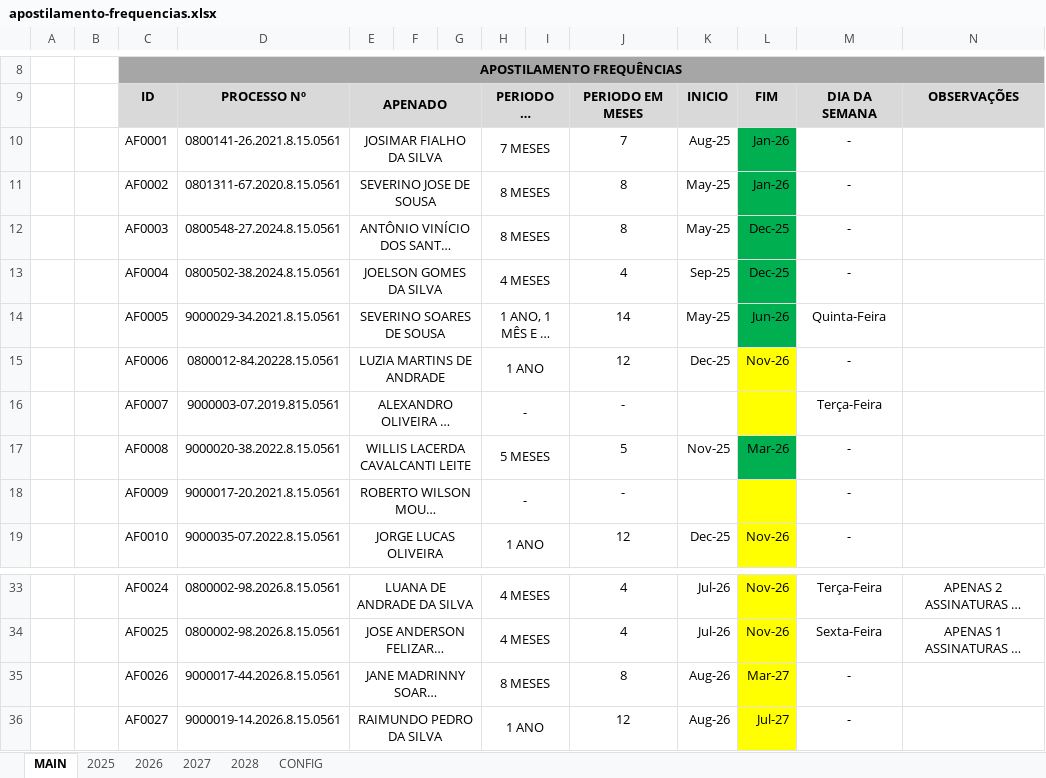
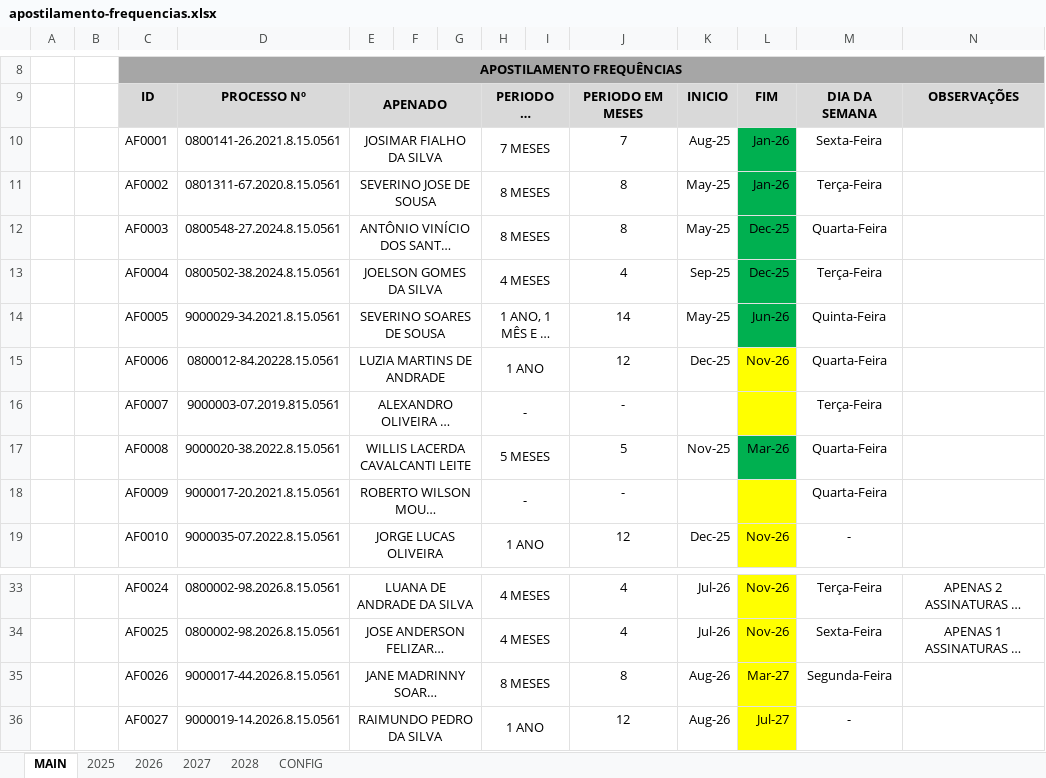
Before and after one commit to NoScandalize/prefeitura-docs, an Excel workbook: arquivos/frequencias/apostilamento-frequencias.xlsx, sheet MAIN, drawn as a sheet; only a part is shown, gaps mark what is left out; long unchanged cells end in …; values as stored, in another font and other column widths than the file's, no borders; the diff names each change by its address in the sheet, - before the commit and + after, or states it on an @@ line.

Commit message:
feat: update 'apostilamento-frequencias'

```diff
--- a/arquivos/frequencias/apostilamento-frequencias.xlsx (sheet MAIN)
+++ b/arquivos/frequencias/apostilamento-frequencias.xlsx (sheet MAIN)
-M10: -
+M10: Sexta-Feira
-M11: -
+M11: Terça-Feira
-M12: -
+M12: Quarta-Feira
-M13: -
+M13: Terça-Feira
-M15: -
+M15: Quarta-Feira
-M17:M18: -
+M17:M18: Quarta-Feira
-M35: -
+M35: Segunda-Feira
```
